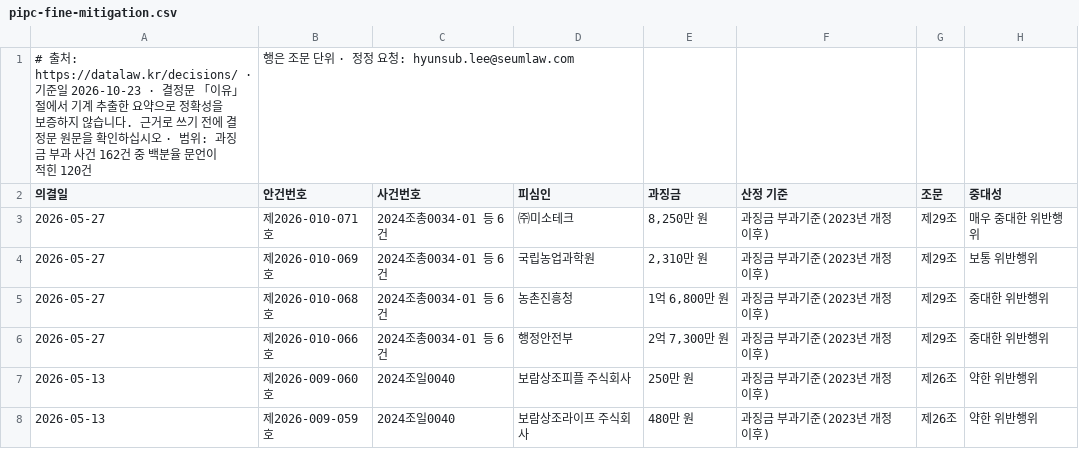
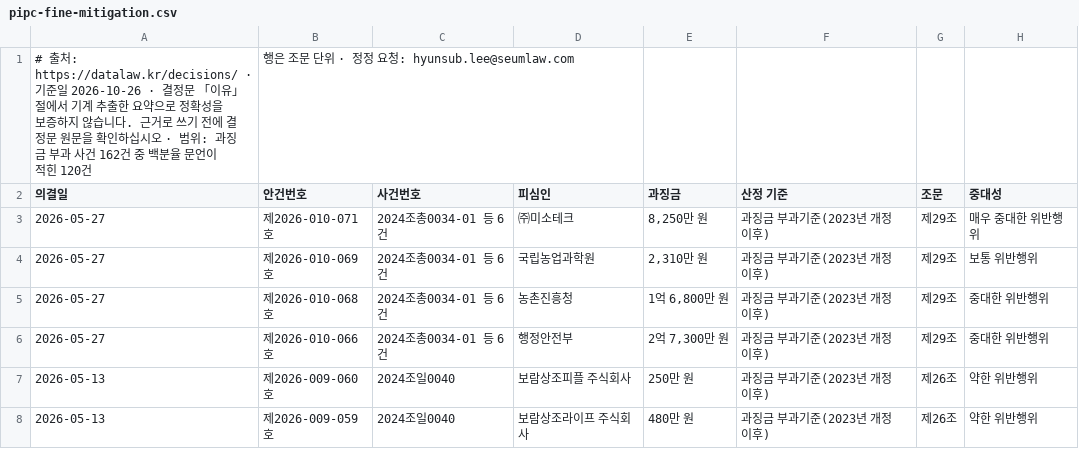
Before and after one commit to swap08/datalaw-data, a CSV file: data/pipc-fine-mitigation.csv, drawn as a sheet; only a part is shown; the diff names each change by its address in the sheet, - before the commit and + after, or states it on an @@ line.

Commit message:
데이터 갱신 2026-11-02 — pipc-sanctions.csv: 1051→1051, kmcc-sanctions.csv: 348→348, mediation-cases.csv: 771→771, damages-judgments.csv: 37→40, pipc-fine-mitigation.csv: 124→124, law-timeline.csv: 23→24

```diff
--- a/data/pipc-fine-mitigation.csv
+++ b/data/pipc-fine-mitigation.csv
-A1 (의결일): …기준일 2026-10-23 · 결정문…
+A1 (의결일): …기준일 2026-10-26 · 결정문…
```
Also changed, not shown: data/kmcc-sanctions.csv, data/law-timeline.csv, 3 other files.
